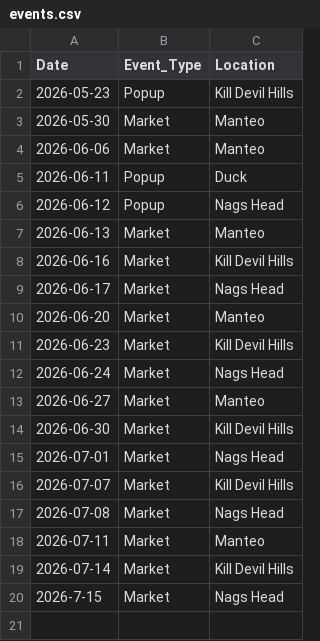
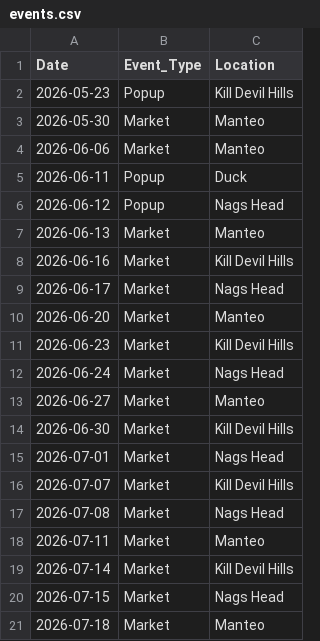
Before and after one commit to zoetankersley/sunrise_social_club, a CSV file: data/external/events.csv, drawn as a sheet.

Commit message:
add today's data

```diff
--- a/data/external/events.csv
+++ b/data/external/events.csv
@@ -19,2 +19,3 @@ Date,Event_Type,Location
 2026-07-14,Market,Kill Devil Hills
-2026-7-15,Market,Nags Head
+2026-07-15,Market,Nags Head
+2026-07-18,Market,Manteo
```
Also changed, not shown: data/external/weather.csv, 2 other files.
